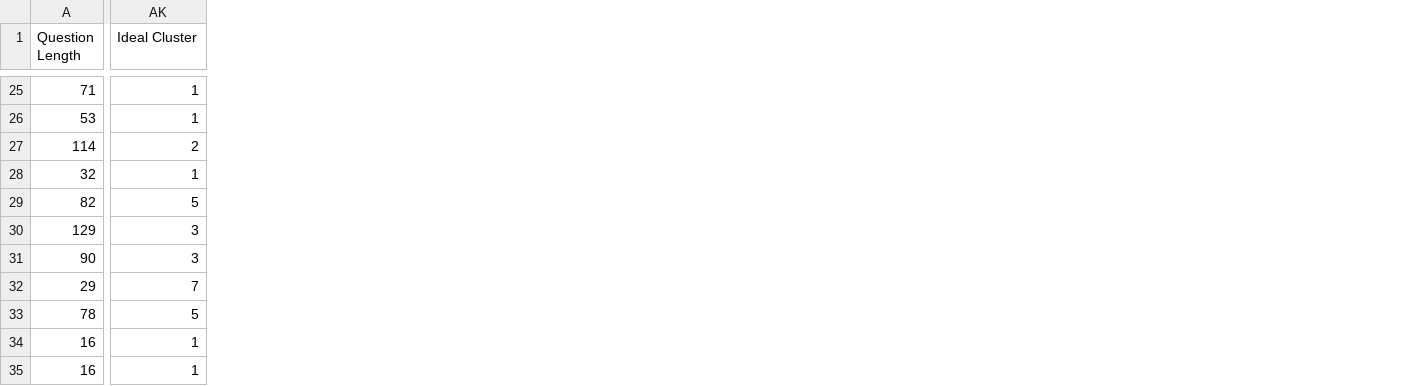
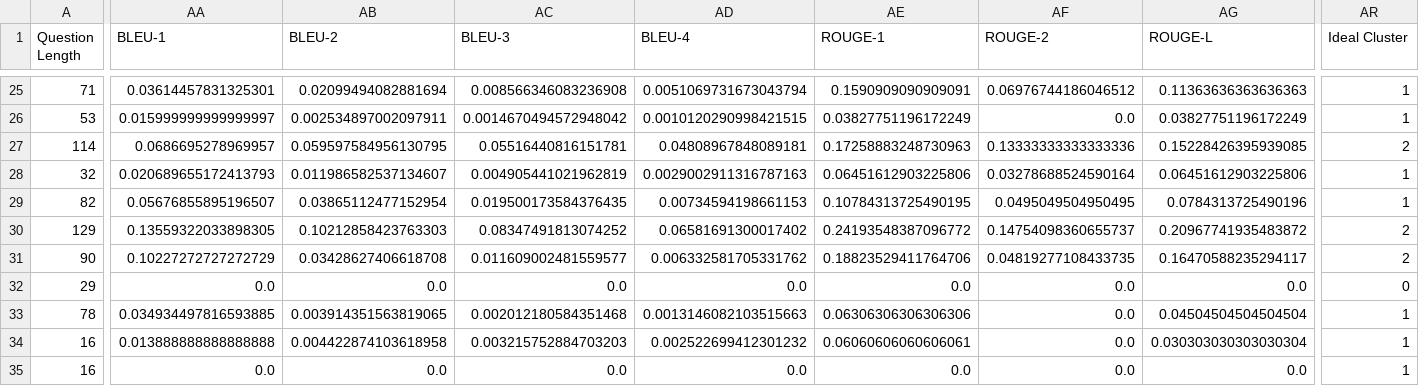
Before and after one commit to LasalJayawardena/Context-Driven-Multi-Query-Resolution, a CSV file: assets/cluster_lexical_readability/final_cluster_data.csv, drawn as a sheet; only a part is shown, gaps mark what is left out; addresses are those after the commit; the diff covers the shown part only; the diff names each change by its address in the sheet, - before the commit and + after, or states it on an @@ line.

Commit message:
Added Blue and Rouge

```diff
--- a/assets/cluster_lexical_readability/final_cluster_data.csv
+++ b/assets/cluster_lexical_readability/final_cluster_data.csv
+column AA (BLEU-1), rows 25-35: 0.03614457831325301 | 0.015999999999999997 | 0.0686695278969957 | 0.020689655172413793 | 0.05676855895196507 | 0.13559322033898305 | 0.10227272727272729 | 0.0 | 0.034934497816593885 | 0.013888888888888888 | 0.0
+column AB (BLEU-2), rows 25-35: 0.02099494082881694 | 0.002534897002097911 | 0.059597584956130795 | 0.011986582537134607 | 0.03865112477152954 | 0.10212858423763303 | 0.03428627406618708 | 0.0 | 0.003914351563819065 | 0.004422874103618958 | 0.0
+column AC (BLEU-3), rows 25-35: 0.008566346083236908 | 0.0014670494572948042 | 0.05516440816151781 | 0.004905441021962819 | 0.019500173584376435 | 0.08347491813074252 | 0.011609002481559577 | 0.0 | 0.002012180584351468 | 0.003215752884703203 | 0.0
+column AD (BLEU-4), rows 25-35: 0.0051069731673043794 | 0.0010120290998421515 | 0.04808967848089181 | 0.0029002911316787163 | 0.00734594198661153 | 0.06581691300017402 | 0.006332581705331762 | 0.0 | 0.0013146082103515663 | 0.002522699412301232 | 0.0
+column AE (ROUGE-1), rows 25-35: 0.1590909090909091 | 0.03827751196172249 | 0.17258883248730963 | 0.06451612903225806 | 0.10784313725490195 | 0.24193548387096772 | 0.18823529411764706 | 0.0 | 0.06306306306306306 | 0.06060606060606061 | 0.0
+column AF (ROUGE-2), rows 25-35: 0.06976744186046512 | 0.0 | 0.13333333333333336 | 0.03278688524590164 | 0.0495049504950495 | 0.14754098360655737 | 0.04819277108433735 | 0.0 | 0.0 | 0.0 | 0.0
+column AG (ROUGE-L), rows 25-35: 0.11363636363636363 | 0.03827751196172249 | 0.15228426395939085 | 0.06451612903225806 | 0.0784313725490196 | 0.20967741935483872 | 0.16470588235294117 | 0.0 | 0.04504504504504504 | 0.030303030303030304 | 0.0
-AR29 (Ideal Cluster): 5
+AR29 (Ideal Cluster): 1
-AR30:AR31 (Ideal Cluster): 3
+AR30:AR31 (Ideal Cluster): 2
-AR32 (Ideal Cluster): 7
+AR32 (Ideal Cluster): 0
-AR33 (Ideal Cluster): 5
+AR33 (Ideal Cluster): 1
```
Also changed, not shown: 19 edited cells elsewhere in this file, 24 other files.
